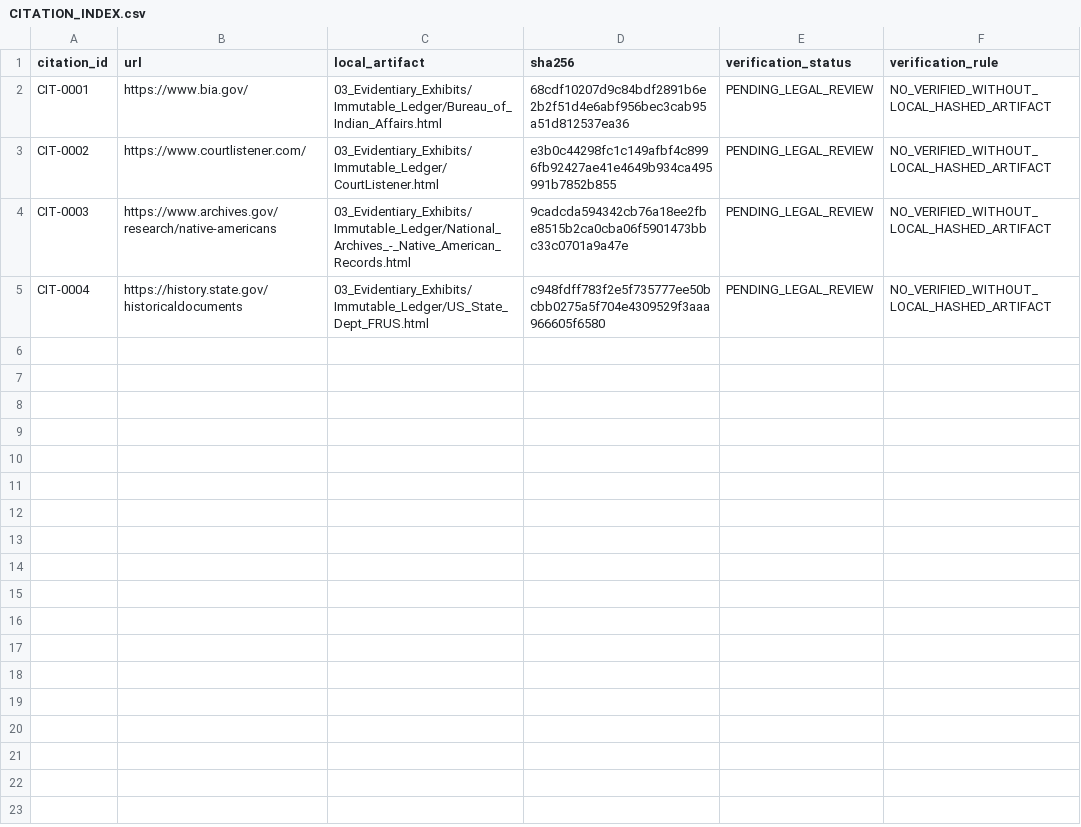
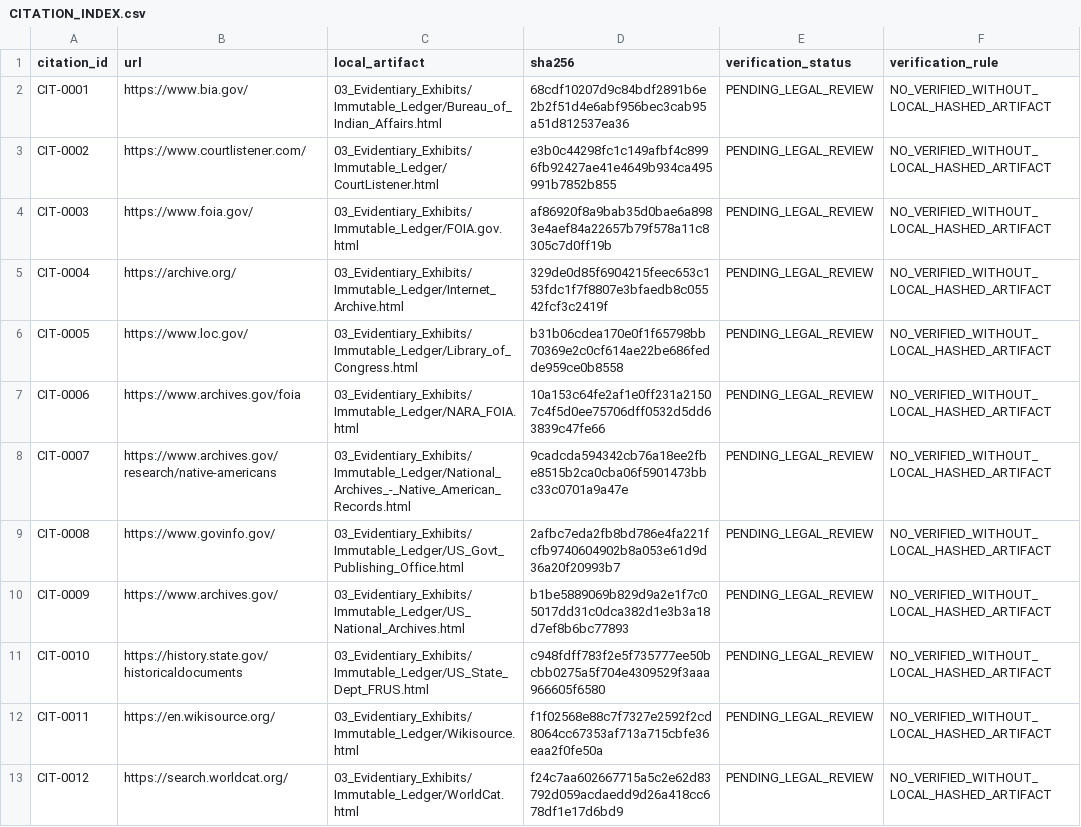
Before and after one commit to GlobalRestitutionAlliance/turtle-island-us-mn-upper-sioux-community-minnesota-master-litigation, a CSV file: 03_Evidentiary_Exhibits/CITATION_INDEX.csv, drawn as a sheet.

Commit message:
Batch 2b: harvest expanded sources, citations, manifests

```diff
--- a/03_Evidentiary_Exhibits/CITATION_INDEX.csv
+++ b/03_Evidentiary_Exhibits/CITATION_INDEX.csv
@@ -3,3 +3,11 @@ CIT-0001,https://www.bia.gov/,03_Evidentiary_Exhibits/Immutable_Ledger/Bureau_of
 CIT-0002,https://www.courtlistener.com/,03_Evidentiary_Exhibits/Immutable_Ledger/CourtListener.html,e3b0c44298fc1c149afbf4c8996fb92427ae41e4649b934ca495991b7852b855,PENDING_LEGAL_REVIEW,NO_VERIFIED_WITHOUT_LOCAL_HASHED_ARTIFACT
-CIT-0003,https://www.archives.gov/research/native-americans,03_Evidentiary_Exhibits/Immutable_Ledger/National_Archives_-_Native_American_Records.html,9cadcda594342cb76a18ee2fbe8515b2ca0cba06f5901473bbc33c0701a9a47e,PENDING_LEGAL_REVIEW,NO_VERIFIED_WITHOUT_LOCAL_HASHED_ARTIFACT
-CIT-0004,https://history.state.gov/historicaldocuments,03_Evidentiary_Exhibits/Immutable_Ledger/US_State_Dept_FRUS.html,c948fdff783f2e5f735777ee50bcbb0275a5f704e4309529f3aaa966605f6580,PENDING_LEGAL_REVIEW,NO_VERIFIED_WITHOUT_LOCAL_HASHED_ARTIFACT
+CIT-0003,https://www.foia.gov/,03_Evidentiary_Exhibits/Immutable_Ledger/FOIA.gov.html,af86920f8a9bab35d0bae6a8983e4aef84a22657b79f578a11c8305c7d0ff19b,PENDING_LEGAL_REVIEW,NO_VERIFIED_WITHOUT_LOCAL_HASHED_ARTIFACT
+CIT-0004,https://archive.org/,03_Evidentiary_Exhibits/Immutable_Ledger/Internet_Archive.html,329de0d85f6904215feec653c153fdc1f7f8807e3bfaedb8c05542fcf3c2419f,PENDING_LEGAL_REVIEW,NO_VERIFIED_WITHOUT_LOCAL_HASHED_ARTIFACT
+CIT-0005,https://www.loc.gov/,03_Evidentiary_Exhibits/Immutable_Ledger/Library_of_Congress.html,b31b06cdea170e0f1f65798bb70369e2c0cf614ae22be686fedde959ce0b8558,PENDING_LEGAL_REVIEW,NO_VERIFIED_WITHOUT_LOCAL_HASHED_ARTIFACT
+CIT-0006,https://www.archives.gov/foia,03_Evidentiary_Exhibits/Immutable_Ledger/NARA_FOIA.html,10a153c64fe2af1e0ff231a21507c4f5d0ee75706dff0532d5dd63839c47fe66,PENDING_LEGAL_REVIEW,NO_VERIFIED_WITHOUT_LOCAL_HASHED_ARTIFACT
+CIT-0007,https://www.archives.gov/research/native-americans,03_Evidentiary_Exhibits/Immutable_Ledger/National_Archives_-_Native_American_Records.html,9cadcda594342cb76a18ee2fbe8515b2ca0cba06f5901473bbc33c0701a9a47e,PENDING_LEGAL_REVIEW,NO_VERIFIED_WITHOUT_LOCAL_HASHED_ARTIFACT
+CIT-0008,https://www.govinfo.gov/,03_Evidentiary_Exhibits/Immutable_Ledger/US_Govt_Publishing_Office.html,2afbc7eda2fb8bd786e4fa221fcfb9740604902b8a053e61d9d36a20f20993b7,PENDING_LEGAL_REVIEW,NO_VERIFIED_WITHOUT_LOCAL_HASHED_ARTIFACT
+CIT-0009,https://www.archives.gov/,03_Evidentiary_Exhibits/Immutable_Ledger/US_National_Archives.html,b1be5889069b829d9a2e1f7c05017dd31c0dca382d1e3b3a18d7ef8b6bc77893,PENDING_LEGAL_REVIEW,NO_VERIFIED_WITHOUT_LOCAL_HASHED_ARTIFACT
+CIT-0010,https://history.state.gov/historicaldocuments,03_Evidentiary_Exhibits/Immutable_Ledger/US_State_Dept_FRUS.html,c948fdff783f2e5f735777ee50bcbb0275a5f704e4309529f3aaa966605f6580,PENDING_LEGAL_REVIEW,NO_VERIFIED_WITHOUT_LOCAL_HASHED_ARTIFACT
+CIT-0011,https://en.wikisource.org/,03_Evidentiary_Exhibits/Immutable_Ledger/Wikisource.html,f1f02568e88c7f7327e2592f2cd8064cc67353af713a715cbfe36eaa2f0fe50a,PENDING_LEGAL_REVIEW,NO_VERIFIED_WITHOUT_LOCAL_HASHED_ARTIFACT
+CIT-0012,https://search.worldcat.org/,03_Evidentiary_Exhibits/Immutable_Ledger/WorldCat.html,f24c7aa602667715a5c2e62d83792d059acdaedd9d26a418cc678df1e17d6bd9,PENDING_LEGAL_REVIEW,NO_VERIFIED_WITHOUT_LOCAL_HASHED_ARTIFACT
```
Also changed, not shown: 32 other files.
